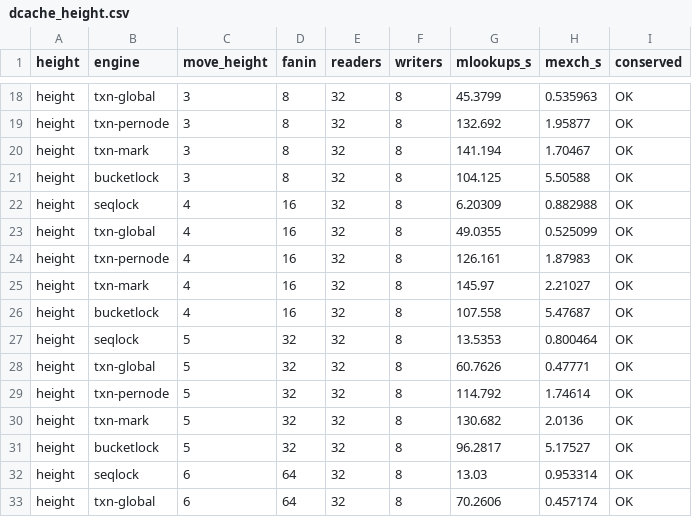
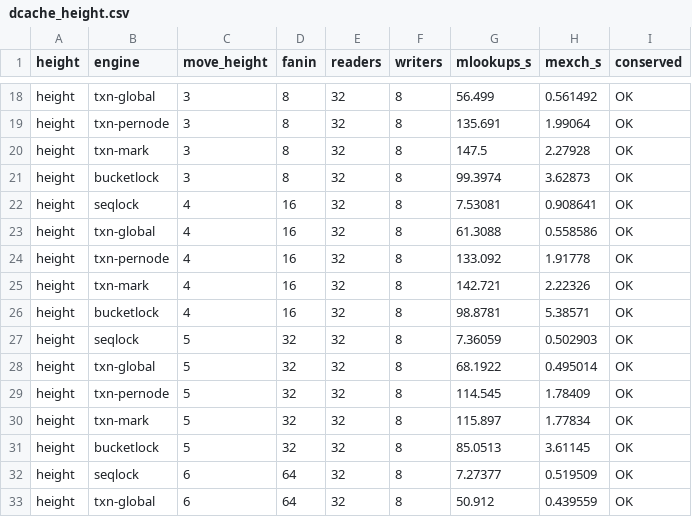
Before and after one commit to compudj/efficios-trie-benchmark, a CSV file: scripts/dcache_height.csv, drawn as a sheet; only a part is shown, gaps mark what is left out; the diff covers the shown part only; the diff names each change by its address in the sheet, - before the commit and + after, or states it on an @@ line.

```diff
--- a/scripts/dcache_height.csv
+++ b/scripts/dcache_height.csv
-G18 (mlookups_s): 45.3799
+G18 (mlookups_s): 56.499
-H18 (mexch_s): 0.535963
+H18 (mexch_s): 0.561492
-G19 (mlookups_s): 132.692
+G19 (mlookups_s): 135.691
-H19 (mexch_s): 1.95877
+H19 (mexch_s): 1.99064
-G20 (mlookups_s): 141.194
+G20 (mlookups_s): 147.5
-H20 (mexch_s): 1.70467
+H20 (mexch_s): 2.27928
-G21 (mlookups_s): 104.125
+G21 (mlookups_s): 99.3974
-H21 (mexch_s): 5.50588
+H21 (mexch_s): 3.62873
-G22 (mlookups_s): 6.20309
+G22 (mlookups_s): 7.53081
-H22 (mexch_s): 0.882988
+H22 (mexch_s): 0.908641
-G23 (mlookups_s): 49.0355
+G23 (mlookups_s): 61.3088
-H23 (mexch_s): 0.525099
+H23 (mexch_s): 0.558586
-G24 (mlookups_s): 126.161
+G24 (mlookups_s): 133.092
-H24 (mexch_s): 1.87983
+H24 (mexch_s): 1.91778
-G25 (mlookups_s): 145.97
+G25 (mlookups_s): 142.721
-H25 (mexch_s): 2.21027
+H25 (mexch_s): 2.22326
-G26 (mlookups_s): 107.558
+G26 (mlookups_s): 98.8781
-H26 (mexch_s): 5.47687
+H26 (mexch_s): 5.38571
-G27 (mlookups_s): 13.5353
+G27 (mlookups_s): 7.36059
-H27 (mexch_s): 0.800464
+H27 (mexch_s): 0.502903
-G28 (mlookups_s): 60.7626
+G28 (mlookups_s): 68.1922
-H28 (mexch_s): 0.47771
+H28 (mexch_s): 0.495014
-G29 (mlookups_s): 114.792
+G29 (mlookups_s): 114.545
-H29 (mexch_s): 1.74614
+H29 (mexch_s): 1.78409
-G30 (mlookups_s): 130.682
+G30 (mlookups_s): 115.897
-H30 (mexch_s): 2.0136
+H30 (mexch_s): 1.77834
-G31 (mlookups_s): 96.2817
+G31 (mlookups_s): 85.0513
-H31 (mexch_s): 5.17527
+H31 (mexch_s): 3.61145
-G32 (mlookups_s): 13.03
+G32 (mlookups_s): 7.27377
-H32 (mexch_s): 0.953314
+H32 (mexch_s): 0.519509
-G33 (mlookups_s): 70.2606
+G33 (mlookups_s): 50.912
-H33 (mexch_s): 0.457174
+H33 (mexch_s): 0.439559
```
Also changed, not shown: 48 edited cells elsewhere in this file, scripts/dcache_churn_scaling.csv, scripts/dcache_namewidth.csv, 15 other files.
